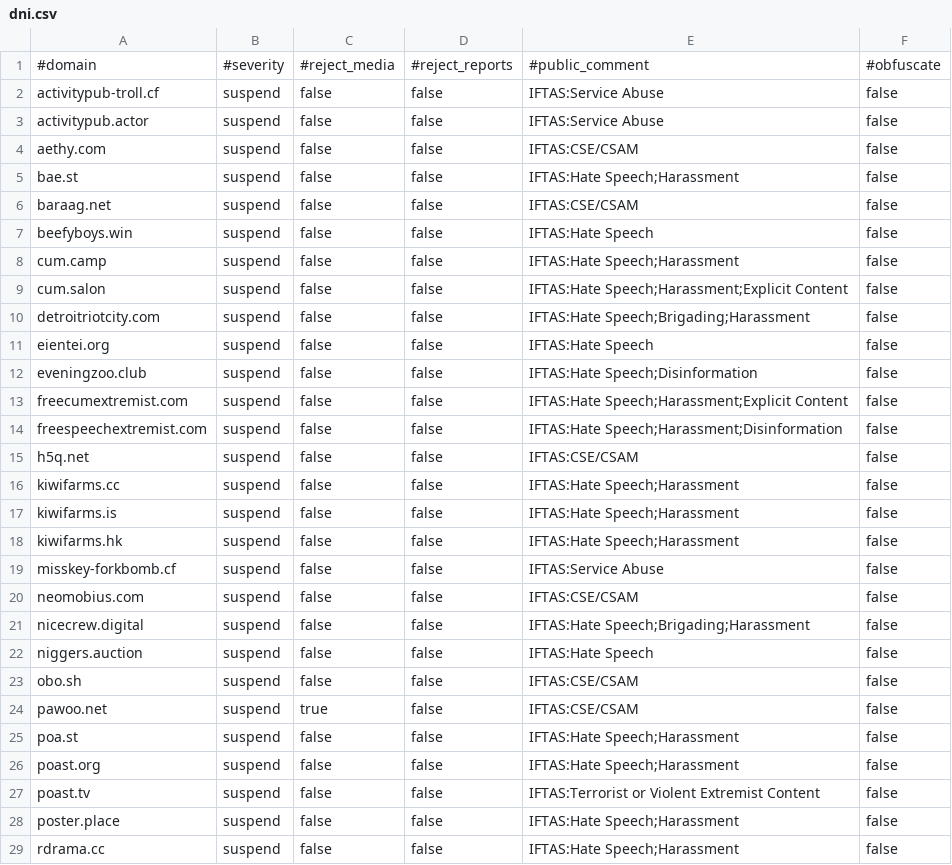
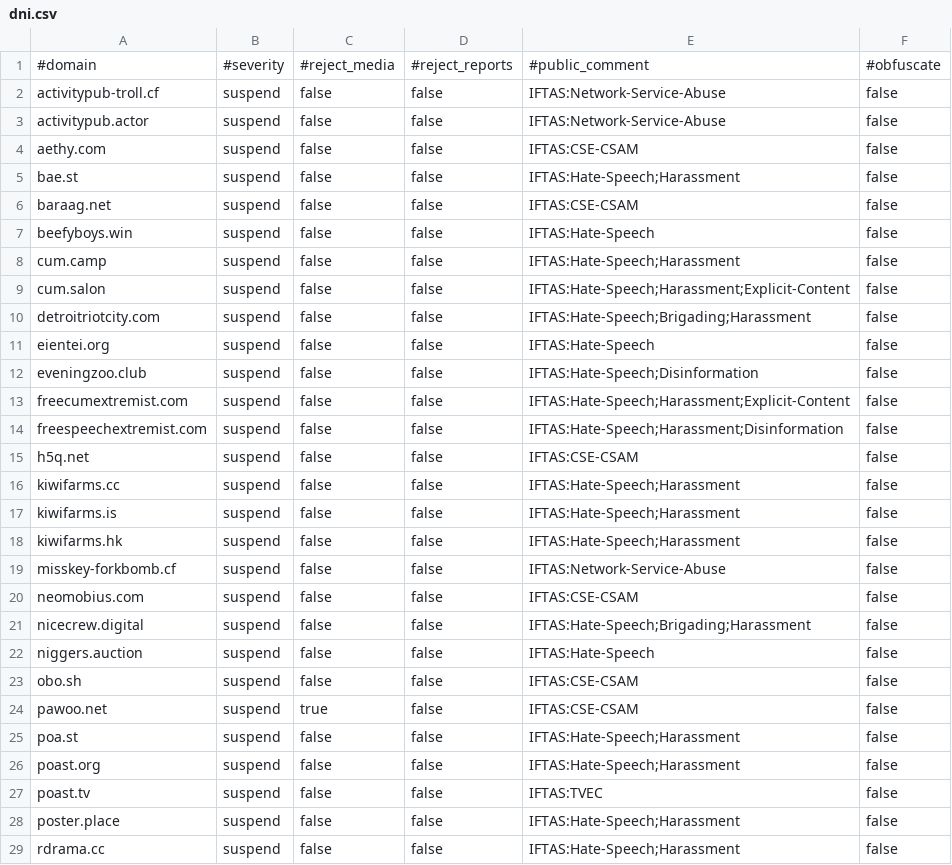
Before and after one commit to iftas-org/resources, a CSV file: DNI/dni.csv, drawn as a sheet; only a part is shown; the diff covers the shown part only.

Commit message:
Update dni.csv

```diff
--- a/DNI/dni.csv
+++ b/DNI/dni.csv
@@ -1,29 +1,29 @@
 #domain,#severity,#reject_media,#reject_reports,#public_comment,#obfuscate
-activitypub-troll.cf,suspend,false,false,"IFTAS:Service Abuse",false
-activitypub.actor,suspend,false,false,"IFTAS:Service Abuse",false
-aethy.com,suspend,false,false,"IFTAS:CSE/CSAM",false
-bae.st,suspend,false,false,"IFTAS:Hate Speech;Harassment",false
-baraag.net,suspend,false,false,"IFTAS:CSE/CSAM",false
-beefyboys.win,suspend,false,false,"IFTAS:Hate Speech",false
-cum.camp,suspend,false,false,"IFTAS:Hate Speech;Harassment",false
-cum.salon,suspend,false,false,"IFTAS:Hate Speech;Harassment;Explicit Content",false
-detroitriotcity.com,suspend,false,false,"IFTAS:Hate Speech;Brigading;Harassment",false
-eientei.org,suspend,false,false,"IFTAS:Hate Speech",false
-eveningzoo.club,suspend,false,false,"IFTAS:Hate Speech;Disinformation",false
-freecumextremist.com,suspend,false,false,"IFTAS:Hate Speech;Harassment;Explicit Content",false
-freespeechextremist.com,suspend,false,false,"IFTAS:Hate Speech;Harassment;Disinformation",false
-h5q.net,suspend,false,false,"IFTAS:CSE/CSAM",false
-kiwifarms.cc,suspend,false,false,"IFTAS:Hate Speech;Harassment",false
-kiwifarms.is,suspend,false,false,"IFTAS:Hate Speech;Harassment",false
-kiwifarms.hk,suspend,false,false,"IFTAS:Hate Speech;Harassment",false
-misskey-forkbomb.cf,suspend,false,false,"IFTAS:Service Abuse",false
-neomobius.com,suspend,false,false,"IFTAS:CSE/CSAM",false
-nicecrew.digital,suspend,false,false,"IFTAS:Hate Speech;Brigading;Harassment",false
-niggers.auction,suspend,false,false,"IFTAS:Hate Speech",false
-obo.sh,suspend,false,false,"IFTAS:CSE/CSAM",false
-pawoo.net,suspend,true,false,"IFTAS:CSE/CSAM",false
-poa.st,suspend,false,false,"IFTAS:Hate Speech;Harassment",false
-poast.org,suspend,false,false,"IFTAS:Hate Speech;Harassment",false
-poast.tv,suspend,false,false,"IFTAS:Terrorist or Violent Extremist Content",false
-poster.place,suspend,false,false,"IFTAS:Hate Speech;Harassment",false
-rdrama.cc,suspend,false,false,"IFTAS:Hate Speech;Harassment",false
+activitypub-troll.cf,suspend,false,false,"IFTAS:Network-Service-Abuse",false
+activitypub.actor,suspend,false,false,"IFTAS:Network-Service-Abuse",false
+aethy.com,suspend,false,false,"IFTAS:CSE-CSAM",false
+bae.st,suspend,false,false,"IFTAS:Hate-Speech;Harassment",false
+baraag.net,suspend,false,false,"IFTAS:CSE-CSAM",false
+beefyboys.win,suspend,false,false,"IFTAS:Hate-Speech",false
+cum.camp,suspend,false,false,"IFTAS:Hate-Speech;Harassment",false
+cum.salon,suspend,false,false,"IFTAS:Hate-Speech;Harassment;Explicit-Content",false
+detroitriotcity.com,suspend,false,false,"IFTAS:Hate-Speech;Brigading;Harassment",false
+eientei.org,suspend,false,false,"IFTAS:Hate-Speech",false
+eveningzoo.club,suspend,false,false,"IFTAS:Hate-Speech;Disinformation",false
+freecumextremist.com,suspend,false,false,"IFTAS:Hate-Speech;Harassment;Explicit-Content",false
+freespeechextremist.com,suspend,false,false,"IFTAS:Hate-Speech;Harassment;Disinformation",false
+h5q.net,suspend,false,false,"IFTAS:CSE-CSAM",false
+kiwifarms.cc,suspend,false,false,"IFTAS:Hate-Speech;Harassment",false
+kiwifarms.is,suspend,false,false,"IFTAS:Hate-Speech;Harassment",false
+kiwifarms.hk,suspend,false,false,"IFTAS:Hate-Speech;Harassment",false
+misskey-forkbomb.cf,suspend,false,false,"IFTAS:Network-Service-Abuse",false
+neomobius.com,suspend,false,false,"IFTAS:CSE-CSAM",false
+nicecrew.digital,suspend,false,false,"IFTAS:Hate-Speech;Brigading;Harassment",false
+niggers.auction,suspend,false,false,"IFTAS:Hate-Speech",false
+obo.sh,suspend,false,false,"IFTAS:CSE-CSAM",false
+pawoo.net,suspend,true,false,"IFTAS:CSE-CSAM",false
+poa.st,suspend,false,false,"IFTAS:Hate-Speech;Harassment",false
+poast.org,suspend,false,false,"IFTAS:Hate-Speech;Harassment",false
+poast.tv,suspend,false,false,"IFTAS:TVEC",false
+poster.place,suspend,false,false,"IFTAS:Hate-Speech;Harassment",false
+rdrama.cc,suspend,false,false,"IFTAS:Hate-Speech;Harassment",false
```
Also changed, not shown: 6 edited cells elsewhere in this file.
